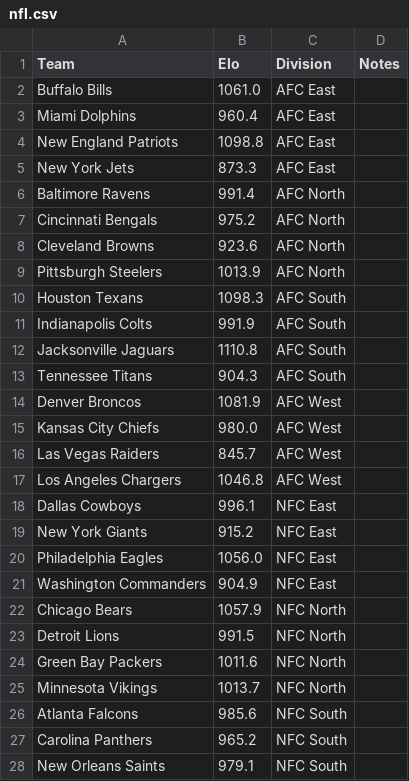
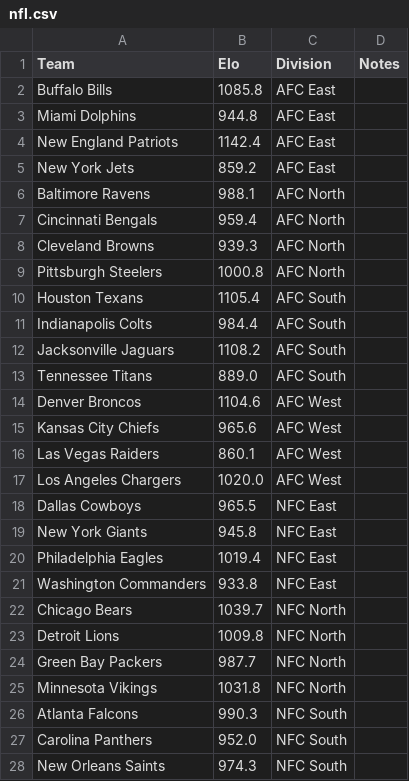
Before and after one commit to AEIRatings/aeiratings.github.io, a CSV file: data/nfl.csv, drawn as a sheet; only a part is shown; the diff covers the shown part only.

Commit message:
Add files via upload

```diff
--- a/data/nfl.csv
+++ b/data/nfl.csv
@@ -1,28 +1,28 @@
 Team,Elo,Division,Notes
-Buffalo Bills,1061.0,AFC East,
-Miami Dolphins,960.4,AFC East,
-New England Patriots,1098.8,AFC East,
-New York Jets,873.3,AFC East,
-Baltimore Ravens,991.4,AFC North,
-Cincinnati Bengals,975.2,AFC North,
-Cleveland Browns,923.6,AFC North,
-Pittsburgh Steelers,1013.9,AFC North,
-Houston Texans,1098.3,AFC South,
-Indianapolis Colts,991.9,AFC South,
-Jacksonville Jaguars,1110.8,AFC South,
-Tennessee Titans,904.3,AFC South,
-Denver Broncos,1081.9,AFC West,
-Kansas City Chiefs,980.0,AFC West,
-Las Vegas Raiders,845.7,AFC West,
-Los Angeles Chargers,1046.8,AFC West,
-Dallas Cowboys,996.1,NFC East,
-New York Giants,915.2,NFC East,
-Philadelphia Eagles,1056.0,NFC East,
-Washington Commanders,904.9,NFC East,
-Chicago Bears,1057.9,NFC North,
-Detroit Lions,991.5,NFC North,
-Green Bay Packers,1011.6,NFC North,
-Minnesota Vikings,1013.7,NFC North,
-Atlanta Falcons,985.6,NFC South,
-Carolina Panthers,965.2,NFC South,
-New Orleans Saints,979.1,NFC South,
+Buffalo Bills,1085.8,AFC East,
+Miami Dolphins,944.8,AFC East,
+New England Patriots,1142.4,AFC East,
+New York Jets,859.2,AFC East,
+Baltimore Ravens,988.1,AFC North,
+Cincinnati Bengals,959.4,AFC North,
+Cleveland Browns,939.3,AFC North,
+Pittsburgh Steelers,1000.8,AFC North,
+Houston Texans,1105.4,AFC South,
+Indianapolis Colts,984.4,AFC South,
+Jacksonville Jaguars,1108.2,AFC South,
+Tennessee Titans,889.0,AFC South,
+Denver Broncos,1104.6,AFC West,
+Kansas City Chiefs,965.6,AFC West,
+Las Vegas Raiders,860.1,AFC West,
+Los Angeles Chargers,1020.0,AFC West,
+Dallas Cowboys,965.5,NFC East,
+New York Giants,945.8,NFC East,
+Philadelphia Eagles,1019.4,NFC East,
+Washington Commanders,933.8,NFC East,
+Chicago Bears,1039.7,NFC North,
+Detroit Lions,1009.8,NFC North,
+Green Bay Packers,987.7,NFC North,
+Minnesota Vikings,1031.8,NFC North,
+Atlanta Falcons,990.3,NFC South,
+Carolina Panthers,952.0,NFC South,
+New Orleans Saints,974.3,NFC South,
```
Also changed, not shown: 5 edited cells elsewhere in this file.
